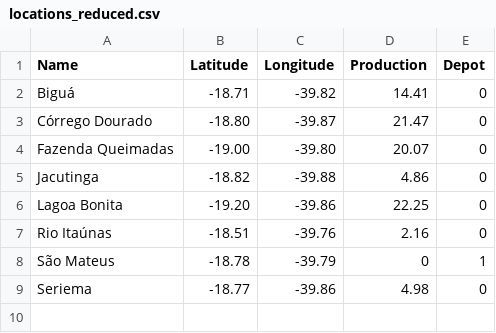
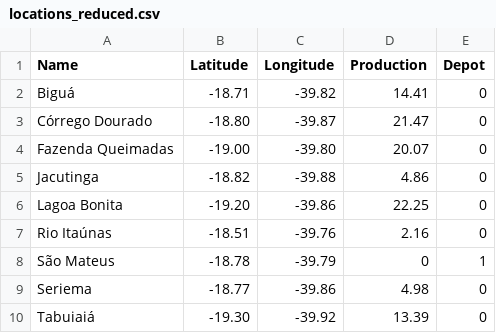
Before and after one commit to Pellizzon/Real-VRP-case, a CSV file: data/locations_reduced.csv, drawn as a sheet.

Commit message:
add line to locations

```diff
--- a/data/locations_reduced.csv
+++ b/data/locations_reduced.csv
@@ -9 +9,2 @@ São Mateus;-18.78;-39.79;0;1
 Seriema;-18.77;-39.86;4.98;0
+Tabuiaiá;-19.30;-39.92;13.39;0
```
